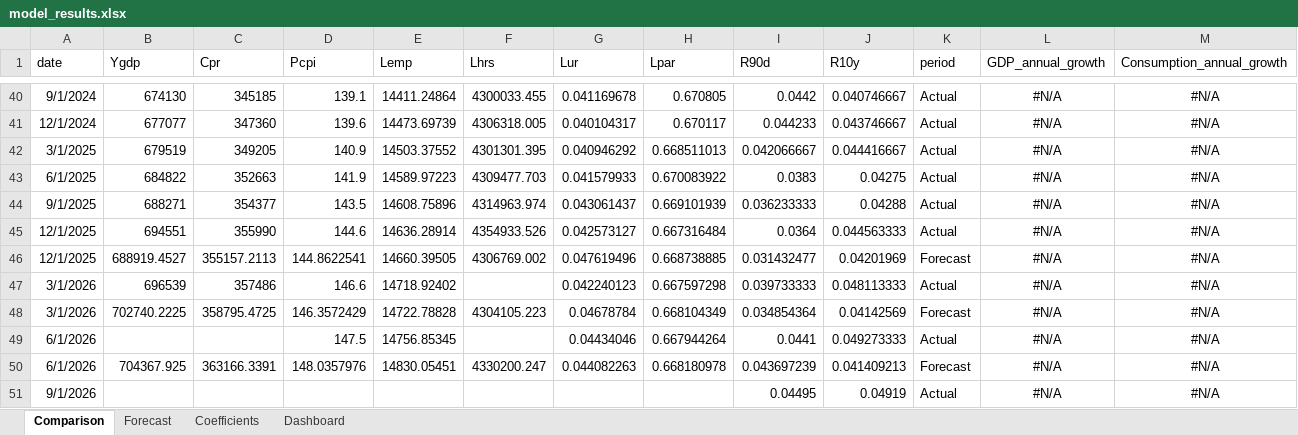
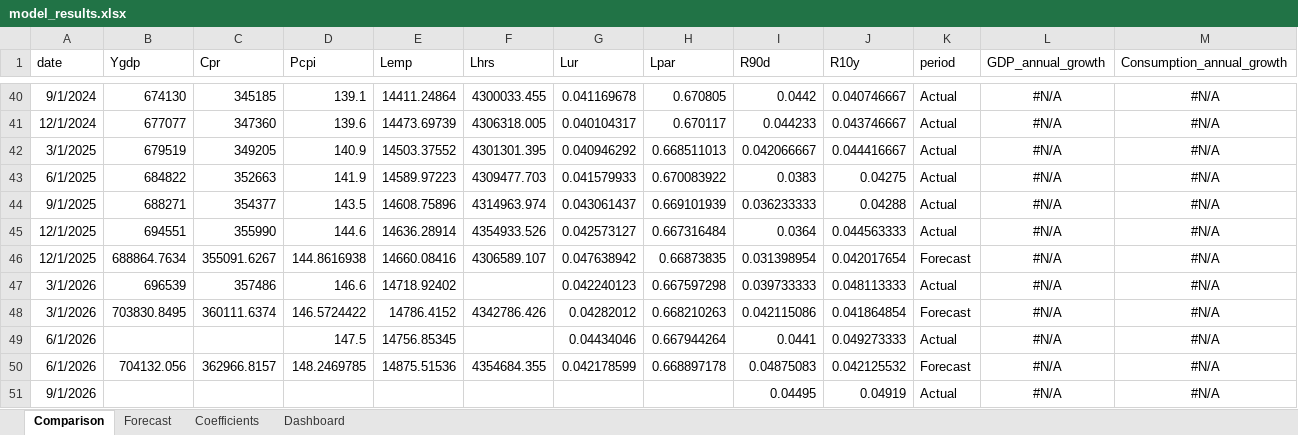
Before and after one commit to rquekett-deloitte/SEM, an Excel workbook: outputs/model_results.xlsx, sheet Comparison, drawn as a sheet; only a part is shown, gaps mark what is left out; values as stored, in another font and other column widths than the file's, no borders; table styles not drawn; the diff covers the shown part only; the diff names each change by its address in the sheet, - before the commit and + after, or states it on an @@ line.

```diff
--- a/outputs/model_results.xlsx (sheet Comparison)
+++ b/outputs/model_results.xlsx (sheet Comparison)
-B46 (Ygdp): 688919.4527
+B46 (Ygdp): 688864.7634
-C46 (Cpr): 355157.2113
+C46 (Cpr): 355091.6267
-D46 (Pcpi): 144.8622541
+D46 (Pcpi): 144.8616938
-E46 (Lemp): 14660.39505
+E46 (Lemp): 14660.08416
-F46 (Lhrs): 4306769.002
+F46 (Lhrs): 4306589.107
-G46 (Lur): 0.047619496
+G46 (Lur): 0.047638942
-H46 (Lpar): 0.668738885
+H46 (Lpar): 0.66873835
-I46 (R90d): 0.031432477
+I46 (R90d): 0.031398954
-J46 (R10y): 0.04201969
+J46 (R10y): 0.042017654
-B48 (Ygdp): 702740.2225
+B48 (Ygdp): 703830.8495
-C48 (Cpr): 358795.4725
+C48 (Cpr): 360111.6374
-D48 (Pcpi): 146.3572429
+D48 (Pcpi): 146.5724422
-E48 (Lemp): 14722.78828
+E48 (Lemp): 14786.4152
-F48 (Lhrs): 4304105.223
+F48 (Lhrs): 4342786.426
-G48 (Lur): 0.04678784
+G48 (Lur): 0.04282012
-H48 (Lpar): 0.668104349
+H48 (Lpar): 0.668210263
-I48 (R90d): 0.034854364
+I48 (R90d): 0.042115086
-J48 (R10y): 0.04142569
+J48 (R10y): 0.041864854
-B50 (Ygdp): 704367.925
+B50 (Ygdp): 704132.056
-C50 (Cpr): 363166.3391
+C50 (Cpr): 362966.8157
-D50 (Pcpi): 148.0357976
+D50 (Pcpi): 148.2469785
-E50 (Lemp): 14830.05451
+E50 (Lemp): 14875.51536
-F50 (Lhrs): 4330200.247
+F50 (Lhrs): 4354684.355
-G50 (Lur): 0.044082263
+G50 (Lur): 0.042178599
-H50 (Lpar): 0.668180978
+H50 (Lpar): 0.668897178
-I50 (R90d): 0.043697239
+I50 (R90d): 0.04875083
-J50 (R10y): 0.041409213
+J50 (R10y): 0.042125532
```
Also changed, not shown: 378 edited cells elsewhere in this sheet, sheet Forecast, sheet Coefficients, sheet Dashboard, data-raw/Data.xlsx, outputs/model_results_flat.xlsx, 10 other files.
